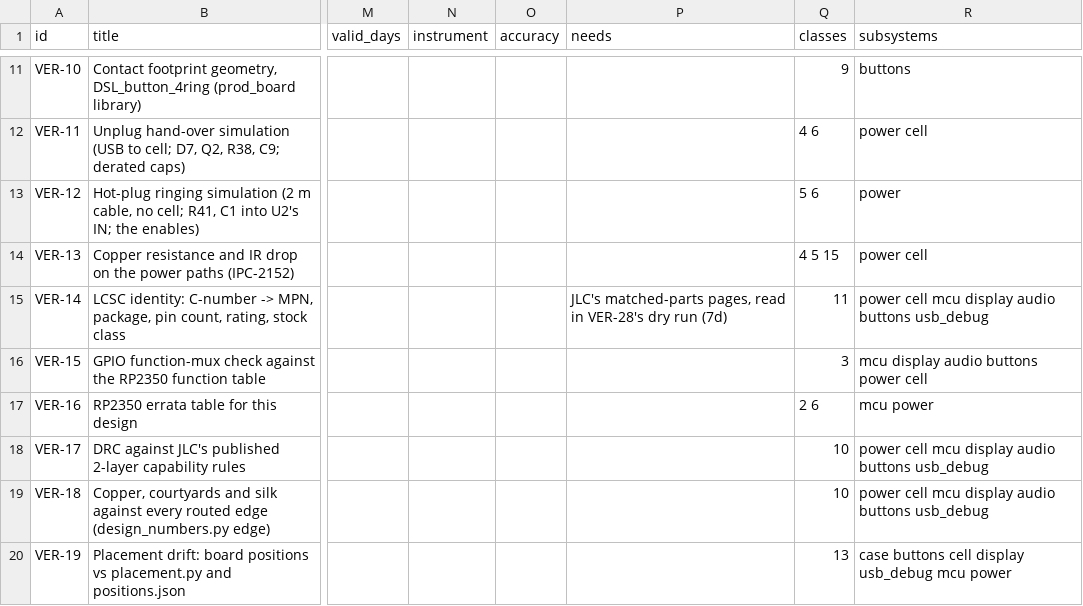
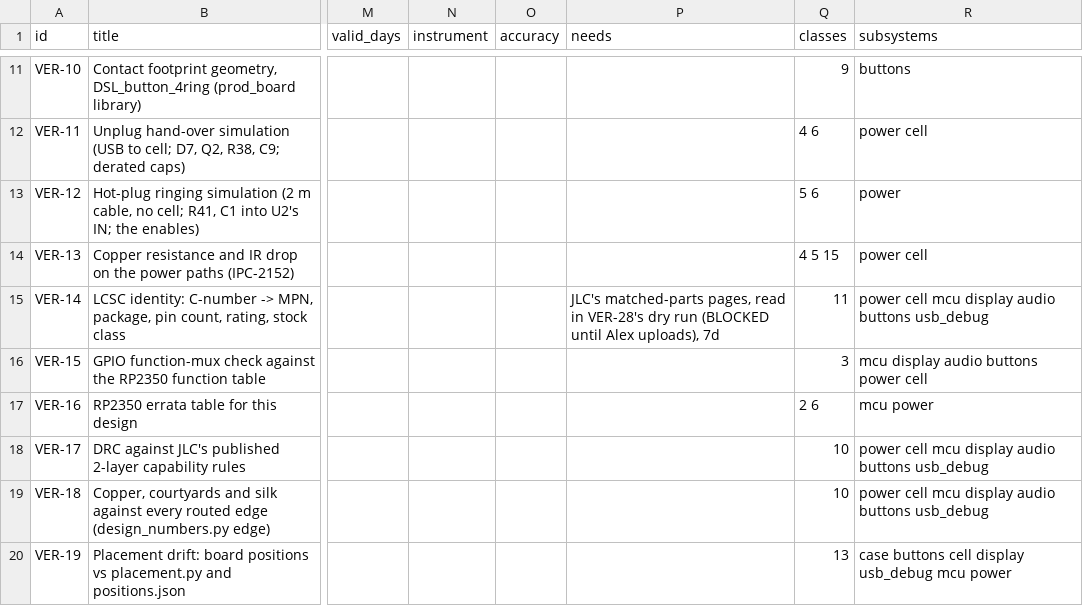
Before and after one commit to alex-berliner/mega_blastoise, a CSV file: hardware/vv/verification.csv, drawn as a sheet; only a part is shown, gaps mark what is left out; the diff covers the shown part only; the diff names each change by its address in the sheet, - before the commit and + after, or states it on an @@ line.

```diff
--- a/hardware/vv/verification.csv
+++ b/hardware/vv/verification.csv
-P15 (needs): …dry run (7d)
+P15 (needs): …dry run (BLOCKED until Alex uploads), 7d
```
Also changed, not shown: 6 edited cells elsewhere in this file, 3 other files.
